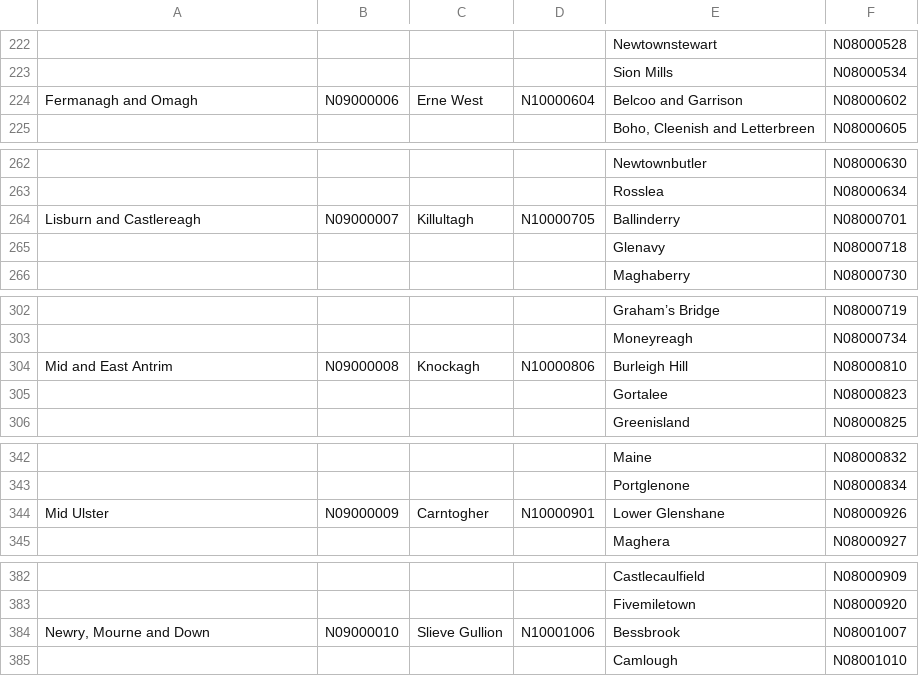
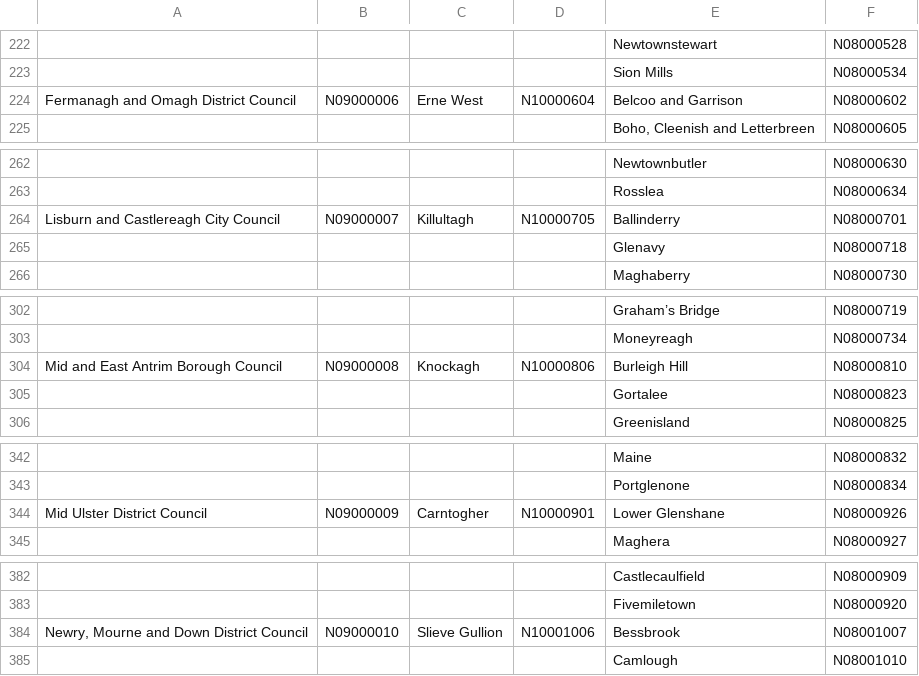
Before and after one commit to mysociety/mapit, a CSV file: mapit_gb/data/ni-electoral-areas-2015.csv, drawn as a sheet; only a part is shown, gaps mark what is left out; the diff covers the shown part only; the diff names each change by its address in the sheet, - before the commit and + after, or states it on an @@ line.

Commit message:
Correct LGD names in ni-electoral-areas-2015.csv
Mostly this is just extending the name to include the council type (District, Borough, or City), similar to naming of some council areas in the rest of the UK.  In the case of "North Down and Ards" we also rename to their final name choice of "Ards and North Down".  For "Derry and Strabane" and "Armagh, Banbridge and Craigavon" we also include "City" in the appropriate place ("Derry City" and "Armagh City").

```diff
--- a/mapit_gb/data/ni-electoral-areas-2015.csv
+++ b/mapit_gb/data/ni-electoral-areas-2015.csv
-A224: Fermanagh and Omagh
+A224: Fermanagh and Omagh District Council
-A264: Lisburn and Castlereagh
+A264: Lisburn and Castlereagh City Council
-A304: Mid and East Antrim
+A304: Mid and East Antrim Borough Council
-A344: Mid Ulster
+A344: Mid Ulster District Council
-A384: Newry, Mourne and Down
+A384: Newry, Mourne and Down District Council
```
Also changed, not shown: 6 edited cells elsewhere in this file.
